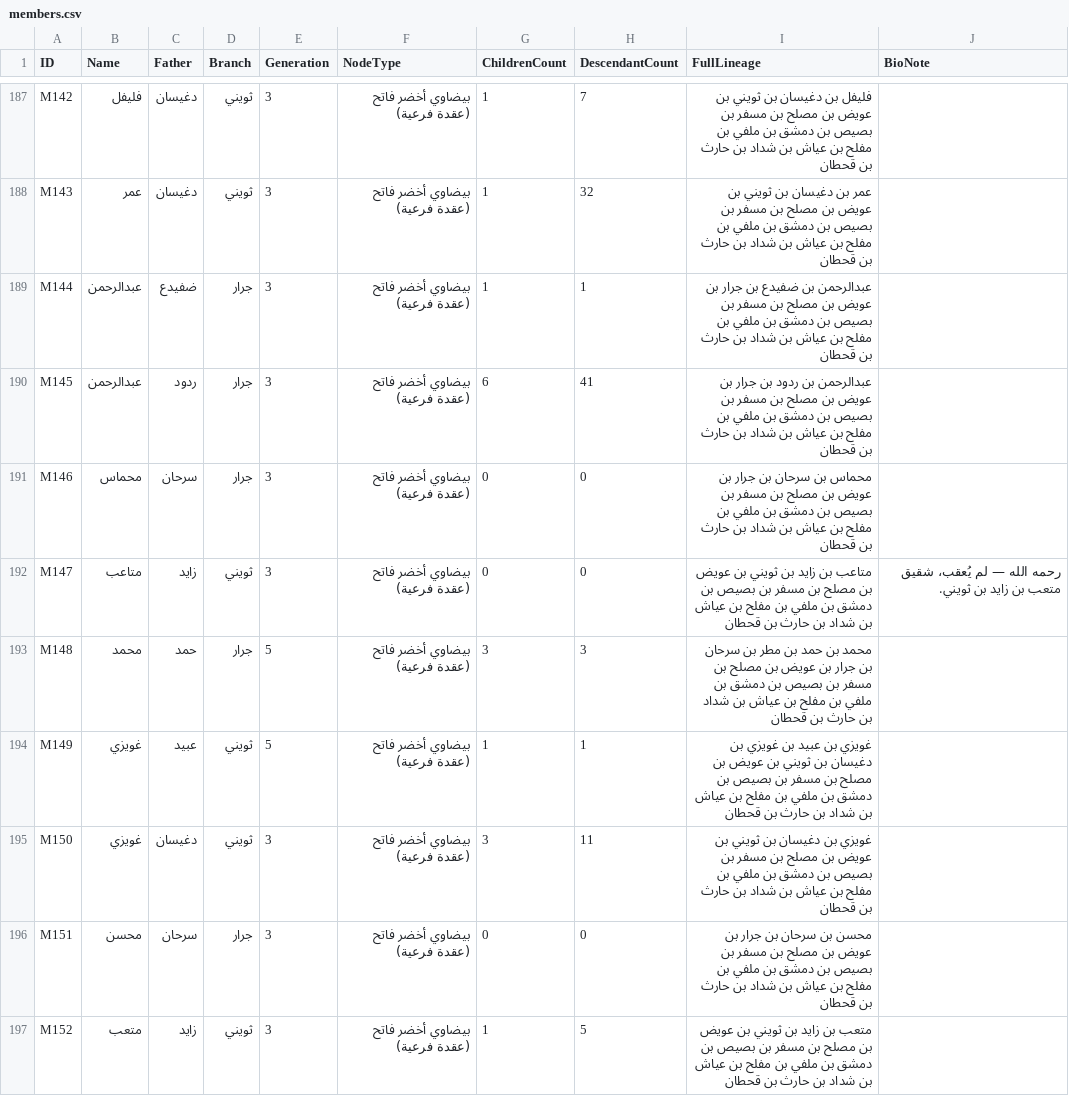
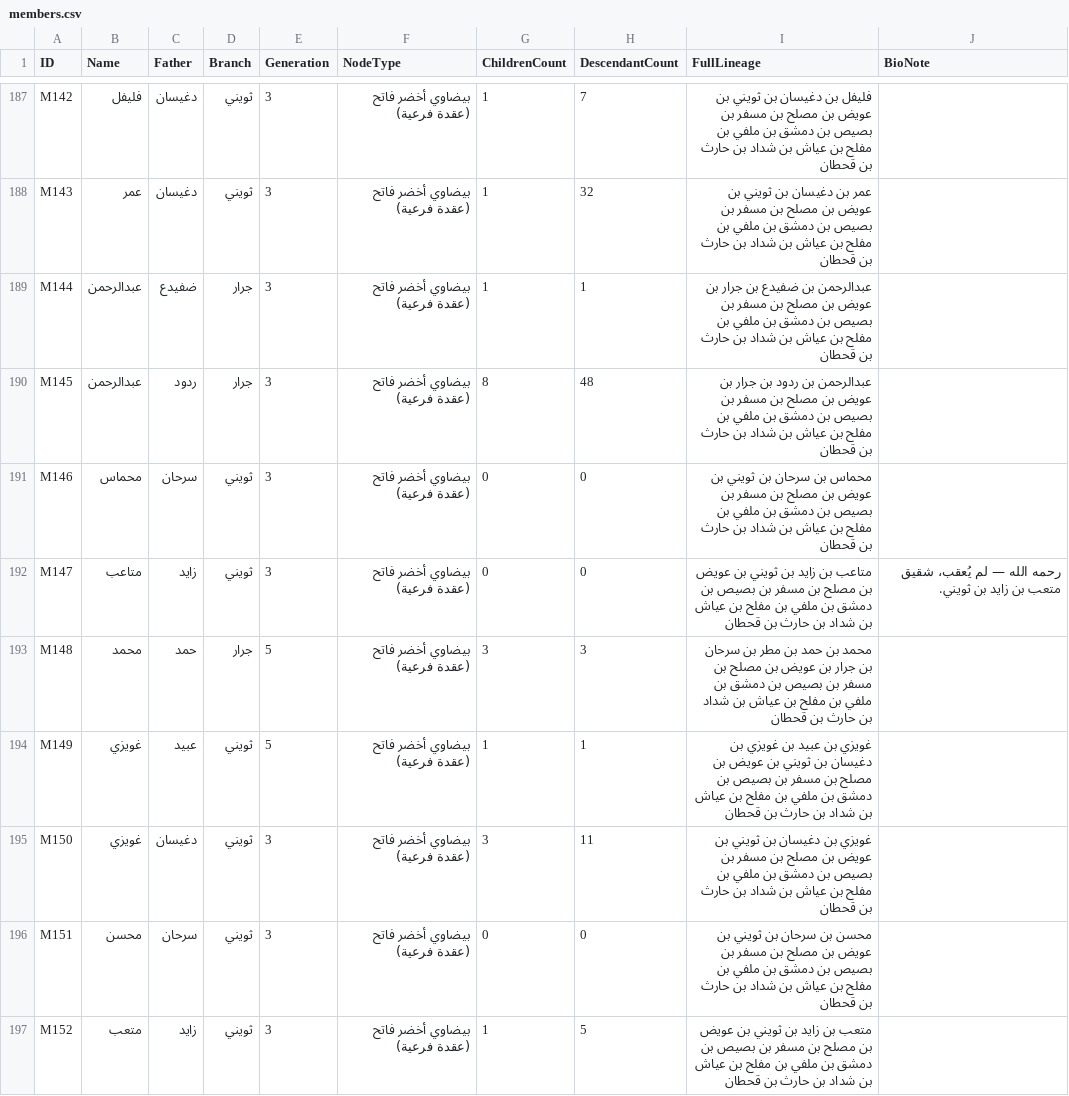
Before and after one commit to fahadmehaisen/dhawi-uwaid, a CSV file: data/members.csv, drawn as a sheet; only a part is shown, gaps mark what is left out; the diff covers the shown part only.

Commit message:
Fix B08 Maadi and cross-branch parent-child topology against 120x191.pdf

```diff
--- a/data/members.csv
+++ b/data/members.csv
@@ -189,4 +189,4 @@ M143,عمر,دغيسان,ثويني,3,بيضاوي أخضر فاتح (عقدة
 M144,عبدالرحمن,ضفيدع,جرار,3,بيضاوي أخضر فاتح (عقدة فرعية),1,1,عبدالرحمن بن ضفيدع بن جرار بن عويض بن مصلح بن مسفر بن بصيص بن دمشق بن ملفي بن مفلح بن عياش بن شداد بن حارث بن قحطان,
-M145,عبدالرحمن,ردود,جرار,3,بيضاوي أخضر فاتح (عقدة فرعية),6,41,عبدالرحمن بن ردود بن جرار بن عويض بن مصلح بن مسفر بن بصيص بن دمشق بن ملفي بن مفلح بن عياش بن شداد بن حارث بن قحطان,
-M146,محماس,سرحان,جرار,3,بيضاوي أخضر فاتح (عقدة فرعية),0,0,محماس بن سرحان بن جرار بن عويض بن مصلح بن مسفر بن بصيص بن دمشق بن ملفي بن مفلح بن عياش بن شداد بن حارث بن قحطان,
+M145,عبدالرحمن,ردود,جرار,3,بيضاوي أخضر فاتح (عقدة فرعية),8,48,عبدالرحمن بن ردود بن جرار بن عويض بن مصلح بن مسفر بن بصيص بن دمشق بن ملفي بن مفلح بن عياش بن شداد بن حارث بن قحطان,
+M146,محماس,سرحان,ثويني,3,بيضاوي أخضر فاتح (عقدة فرعية),0,0,محماس بن سرحان بن ثويني بن عويض بن مصلح بن مسفر بن بصيص بن دمشق بن ملفي بن مفلح بن عياش بن شداد بن حارث بن قحطان,
 M147,متاعب,زايد,ثويني,3,بيضاوي أخضر فاتح (عقدة فرعية),0,0,متاعب بن زايد بن ثويني بن عويض بن مصلح بن مسفر بن بصيص بن دمشق بن ملفي بن مفلح بن عياش بن شداد بن حارث بن قحطان,رحمه الله — لم يُعقب، شقيق متعب بن زايد بن ثويني.
@@ -195,3 +195,3 @@ M149,غويزي,عبيد,ثويني,5,بيضاوي أخضر فاتح (عقدة
 M150,غويزي,دغيسان,ثويني,3,بيضاوي أخضر فاتح (عقدة فرعية),3,11,غويزي بن دغيسان بن ثويني بن عويض بن مصلح بن مسفر بن بصيص بن دمشق بن ملفي بن مفلح بن عياش بن شداد بن حارث بن قحطان,
-M151,محسن,سرحان,جرار,3,بيضاوي أخضر فاتح (عقدة فرعية),0,0,محسن بن سرحان بن جرار بن عويض بن مصلح بن مسفر بن بصيص بن دمشق بن ملفي بن مفلح بن عياش بن شداد بن حارث بن قحطان,
+M151,محسن,سرحان,ثويني,3,بيضاوي أخضر فاتح (عقدة فرعية),0,0,محسن بن سرحان بن ثويني بن عويض بن مصلح بن مسفر بن بصيص بن دمشق بن ملفي بن مفلح بن عياش بن شداد بن حارث بن قحطان,
 M152,متعب,زايد,ثويني,3,بيضاوي أخضر فاتح (عقدة فرعية),1,5,متعب بن زايد بن ثويني بن عويض بن مصلح بن مسفر بن بصيص بن دمشق بن ملفي بن مفلح بن عياش بن شداد بن حارث بن قحطان,
```
Also changed, not shown: 189 edited cells elsewhere in this file, 6 other files.
